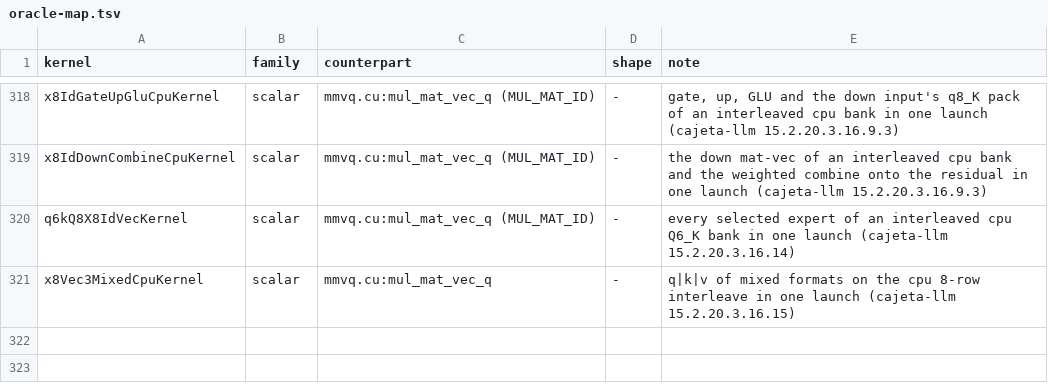
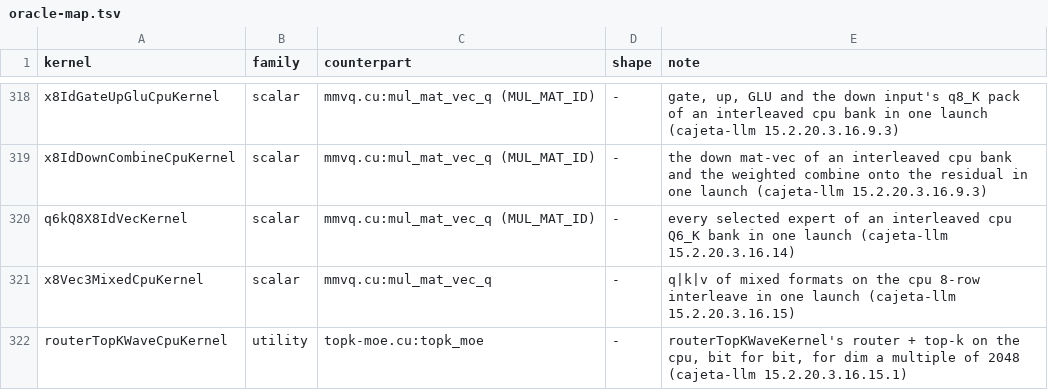
Before and after one commit to jklappenbach/cajeta-llm, a TSV file: census/oracle-map.tsv, drawn as a sheet; only a part is shown, gaps mark what is left out; the diff names each change by its address in the sheet, - before the commit and + after, or states it on an @@ line.

```diff
--- a/census/oracle-map.tsv
+++ b/census/oracle-map.tsv
+row 322: routerTopKWaveCpuKernel | utility | topk-moe.cu:topk_moe | - | routerTopKWaveKernel's router + top-k on the cpu, bit for bit, for dim a multiple of 2048 (cajeta-llm 15.2.20.3.16.15.1)
```
Also changed, not shown: 4 other files.
